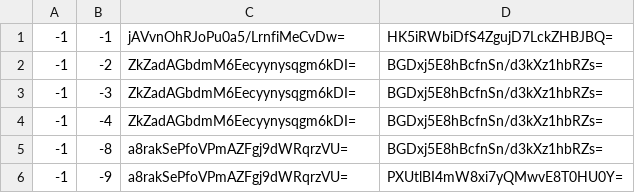
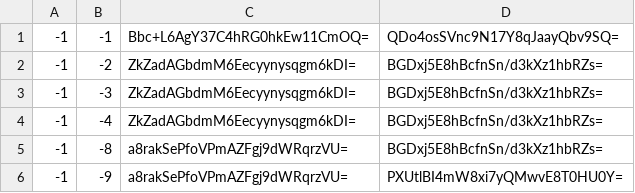
Before and after one commit to Heromcbe/Honeydew-Homes-SMP, a CSV file: end/tiles/zoom.-1/metadata/k.-1.-1.csv, drawn as a sheet; only a part is shown.

```diff
--- a/end/tiles/zoom.-1/metadata/k.-1.-1.csv
+++ b/end/tiles/zoom.-1/metadata/k.-1.-1.csv
@@ -1,2 +1,2 @@
--1,-1,jAVvnOhRJoPu0a5/LrnfiMeCvDw=,HK5iRWbiDfS4ZgujD7LckZHBJBQ=
+-1,-1,Bbc+L6AgY37C4hRG0hkEw11CmOQ=,QDo4osSVnc9N17Y8qJaayQbv9SQ=
 -1,-2,ZkZadAGbdmM6Eecyynysqgm6kDI=,BGDxj5E8hBcfnSn/d3kXz1hbRZs=
```
Also changed, not shown: end/tiles/zoom.-1/metadata/k.-1.0.csv, end/tiles/zoom.-1/metadata/k.0.-1.csv, 31 other files.
